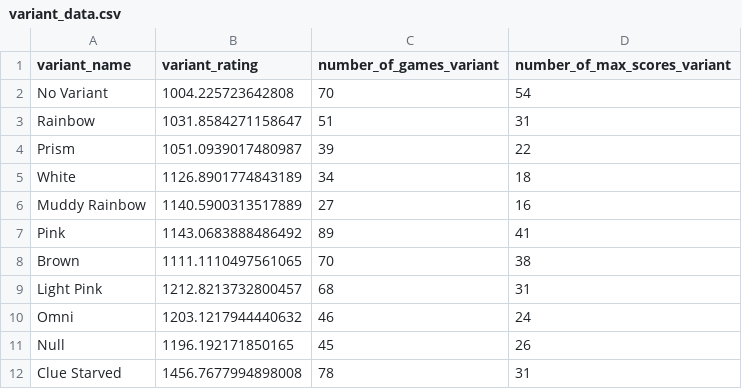
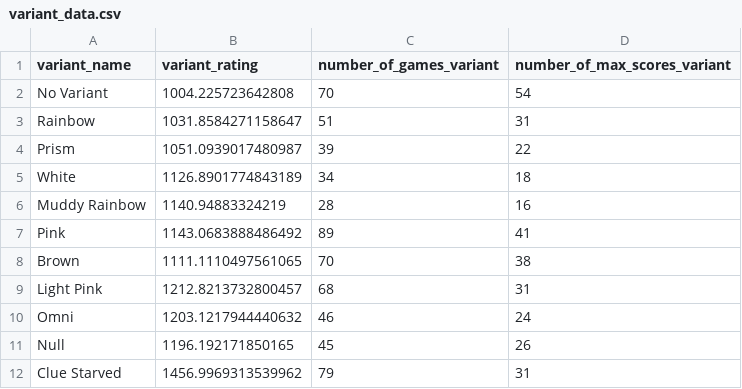
Before and after one commit to hanabi-league/hanabi-league.github.io, a CSV file: data/variant_data.csv, drawn as a sheet.

```diff
--- a/data/variant_data.csv
+++ b/data/variant_data.csv
@@ -5,3 +5,3 @@ Prism,1051.0939017480987,39,22
 White,1126.8901774843189,34,18
-Muddy Rainbow,1140.5900313517889,27,16
+Muddy Rainbow,1140.94883324219,28,16
 Pink,1143.0683888486492,89,41
@@ -11,2 +11,2 @@ Omni,1203.1217944440632,46,24
 Null,1196.192171850165,45,26
-Clue Starved,1456.7677994898008,78,31
+Clue Starved,1456.9969313539962,79,31
```
Also changed, not shown: data/player_data.csv, data/player_game_data.csv, 2 other files.
